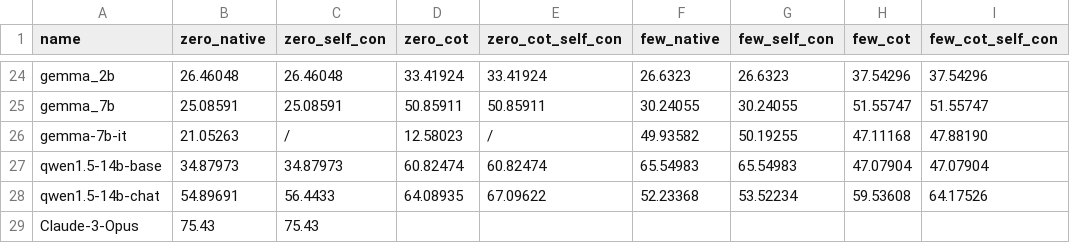
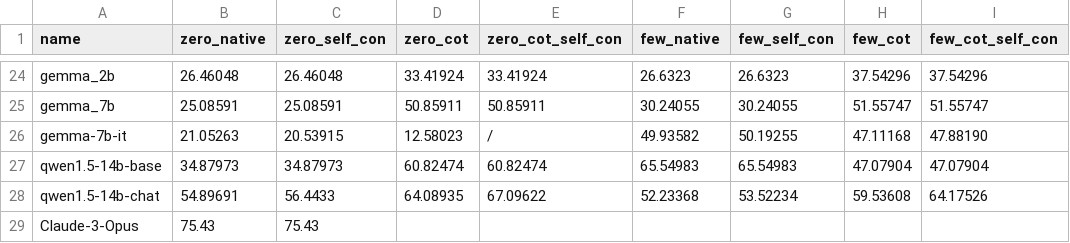
Before and after one commit to lwhere/OpsEval-Datasets, a CSV file: leaderboard/network_en_mc.csv, drawn as a sheet; only a part is shown, gaps mark what is left out.

Commit message:
Update network_en_mc zero_self_con with gemma-7b-it

```diff
--- a/leaderboard/network_en_mc.csv
+++ b/leaderboard/network_en_mc.csv
@@ -25,3 +25,3 @@ gemma_2b,26.46048,26.46048,33.41924,33.41924,26.6323,26.6323,37.54296,37.54296
 gemma_7b,25.08591,25.08591,50.85911,50.85911,30.24055,30.24055,51.55747,51.55747
-gemma-7b-it,21.05263,/,12.58023,/,49.93582,50.19255,47.11168,47.88190
+gemma-7b-it,21.05263,20.53915,12.58023,/,49.93582,50.19255,47.11168,47.88190
 qwen1.5-14b-base,34.87973,34.87973,60.82474,60.82474,65.54983,65.54983,47.07904,47.07904
```
Also changed, not shown: 1 other file.
